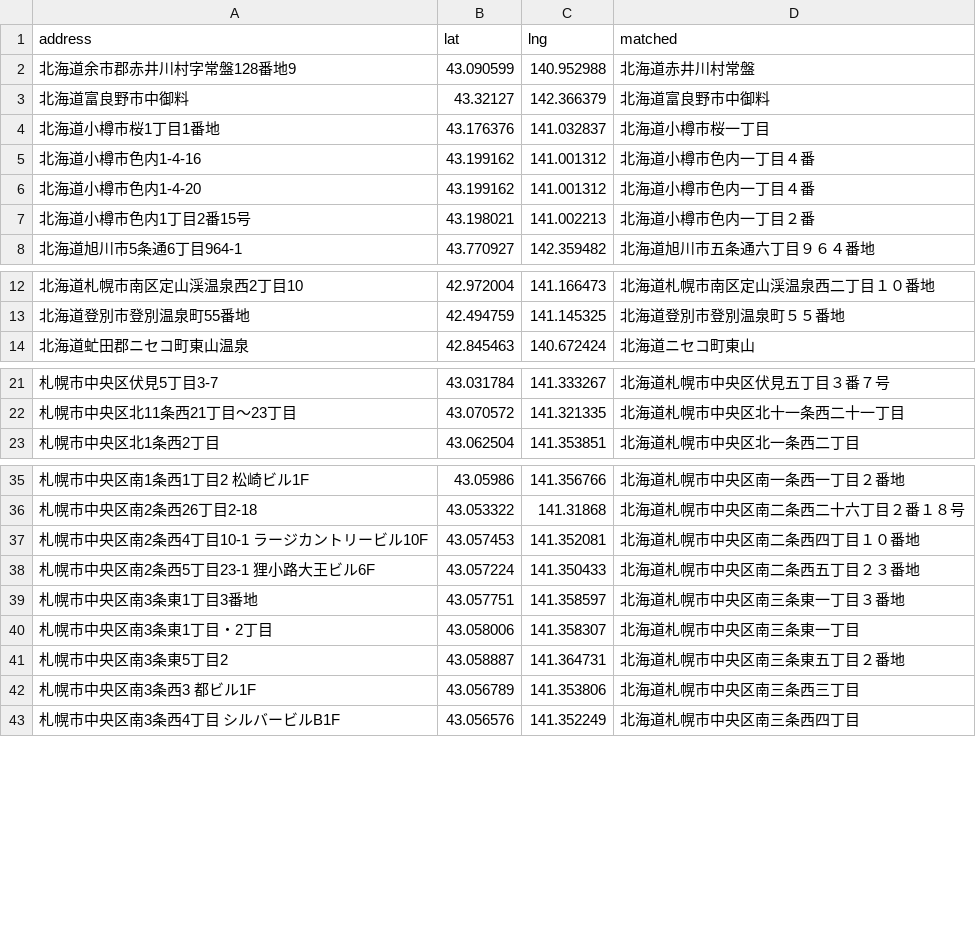
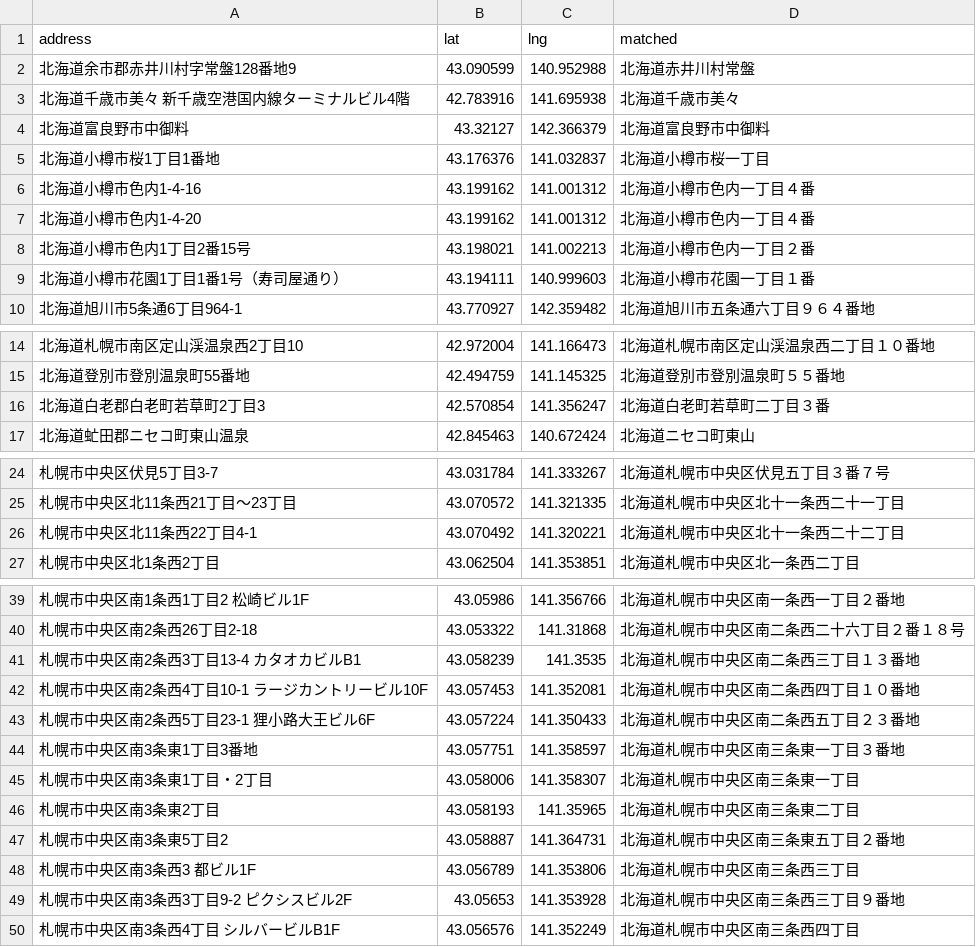
Before and after one commit to primaprashant/mice-max, a CSV file: data/raw/places/geocode.csv, drawn as a sheet; only a part is shown, gaps mark what is left out; the diff covers the shown part only.

```diff
--- a/data/raw/places/geocode.csv
+++ b/data/raw/places/geocode.csv
@@ -2,2 +2,3 @@ address,lat,lng,matched
 北海道余市郡赤井川村字常盤128番地9,43.090599,140.952988,北海道赤井川村常盤
+北海道千歳市美々 新千歳空港国内線ターミナルビル4階,42.783916,141.695938,北海道千歳市美々
 北海道富良野市中御料,43.32127,142.366379,北海道富良野市中御料
@@ -7,2 +8,3 @@ address,lat,lng,matched
 北海道小樽市色内1丁目2番15号,43.198021,141.002213,北海道小樽市色内一丁目２番
+北海道小樽市花園1丁目1番1号（寿司屋通り）,43.194111,140.999603,北海道小樽市花園一丁目１番
 北海道旭川市5条通6丁目964-1,43.770927,142.359482,北海道旭川市五条通六丁目９６４番地
@@ -13,2 +15,3 @@ address,lat,lng,matched
 北海道登別市登別温泉町55番地,42.494759,141.145325,北海道登別市登別温泉町５５番地
+北海道白老郡白老町若草町2丁目3,42.570854,141.356247,北海道白老町若草町二丁目３番
 北海道虻田郡ニセコ町東山温泉,42.845463,140.672424,北海道ニセコ町東山
@@ -22,2 +25,3 @@ address,lat,lng,matched
 札幌市中央区北11条西21丁目〜23丁目,43.070572,141.321335,北海道札幌市中央区北十一条西二十一丁目
+札幌市中央区北11条西22丁目4-1,43.070492,141.320221,北海道札幌市中央区北十一条西二十二丁目
 札幌市中央区北1条西2丁目,43.062504,141.353851,北海道札幌市中央区北一条西二丁目
@@ -36,2 +40,3 @@ address,lat,lng,matched
 札幌市中央区南2条西26丁目2-18,43.053322,141.31868,北海道札幌市中央区南二条西二十六丁目２番１８号
+札幌市中央区南2条西3丁目13-4 カタオカビルB1,43.058239,141.3535,北海道札幌市中央区南二条西三丁目１３番地
 札幌市中央区南2条西4丁目10-1 ラージカントリービル10F,43.057453,141.352081,北海道札幌市中央区南二条西四丁目１０番地
@@ -40,4 +45,6 @@ address,lat,lng,matched
 札幌市中央区南3条東1丁目・2丁目,43.058006,141.358307,北海道札幌市中央区南三条東一丁目
+札幌市中央区南3条東2丁目,43.058193,141.35965,北海道札幌市中央区南三条東二丁目
 札幌市中央区南3条東5丁目2,43.058887,141.364731,北海道札幌市中央区南三条東五丁目２番地
 札幌市中央区南3条西3 都ビル1F,43.056789,141.353806,北海道札幌市中央区南三条西三丁目
+札幌市中央区南3条西3丁目9-2 ピクシスビル2F,43.05653,141.353928,北海道札幌市中央区南三条西三丁目９番地
 札幌市中央区南3条西4丁目 シルバービルB1F,43.056576,141.352249,北海道札幌市中央区南三条西四丁目
```
Also changed, not shown: 1 added row elsewhere in this file, data/raw/plans/short.csv, data/raw/plans/tags.csv, 30 other files.
